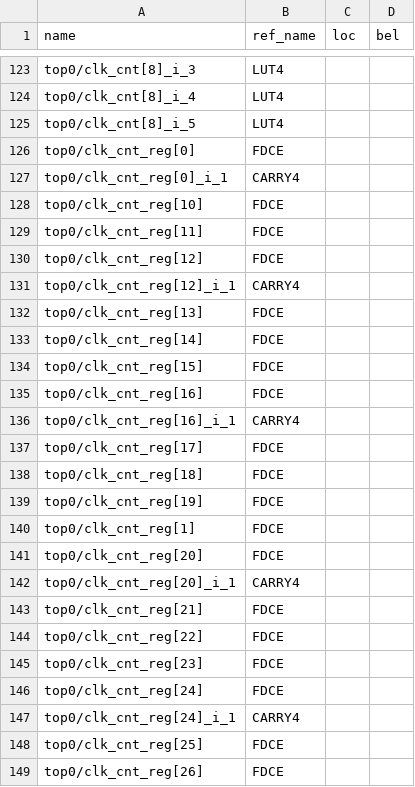
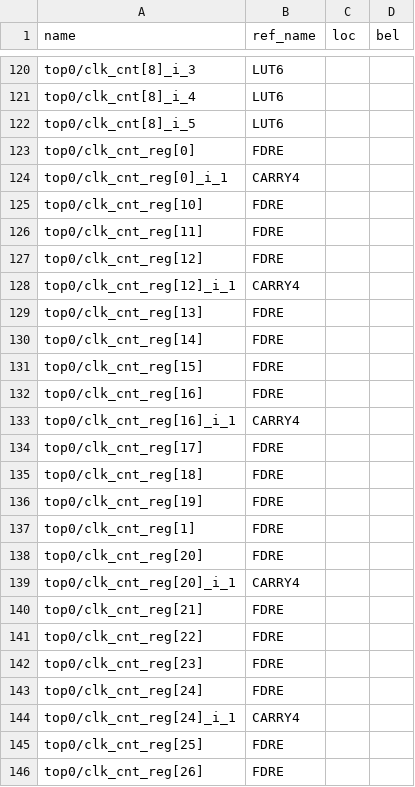
Before and after one commit to chen-guanyi-ee/FPGA_Lab1, a TSV file: report/nexys_current/synthesis_cells.tsv, drawn as a sheet; only a part is shown, gaps mark what is left out; addresses are those after the commit; the diff covers the shown part only; the diff names each change by its address in the sheet, - before the commit and + after, or states it on an @@ line.

```diff
--- a/report/nexys_current/synthesis_cells.tsv
+++ b/report/nexys_current/synthesis_cells.tsv
-B120:B122 (ref_name): LUT4
+B120:B122 (ref_name): LUT6
-B123 (ref_name): FDCE
+B123 (ref_name): FDRE
-B125:B127 (ref_name): FDCE
+B125:B127 (ref_name): FDRE
-B129:B132 (ref_name): FDCE
+B129:B132 (ref_name): FDRE
-B134:B138 (ref_name): FDCE
+B134:B138 (ref_name): FDRE
-B140:B143 (ref_name): FDCE
+B140:B143 (ref_name): FDRE
-B145:B146 (ref_name): FDCE
+B145:B146 (ref_name): FDRE
```
Also changed, not shown: 2 added rows, 13 removed rows and 53 edited cells elsewhere in this file, report/nexys_current/implementation_cells.tsv, 25 other files.
